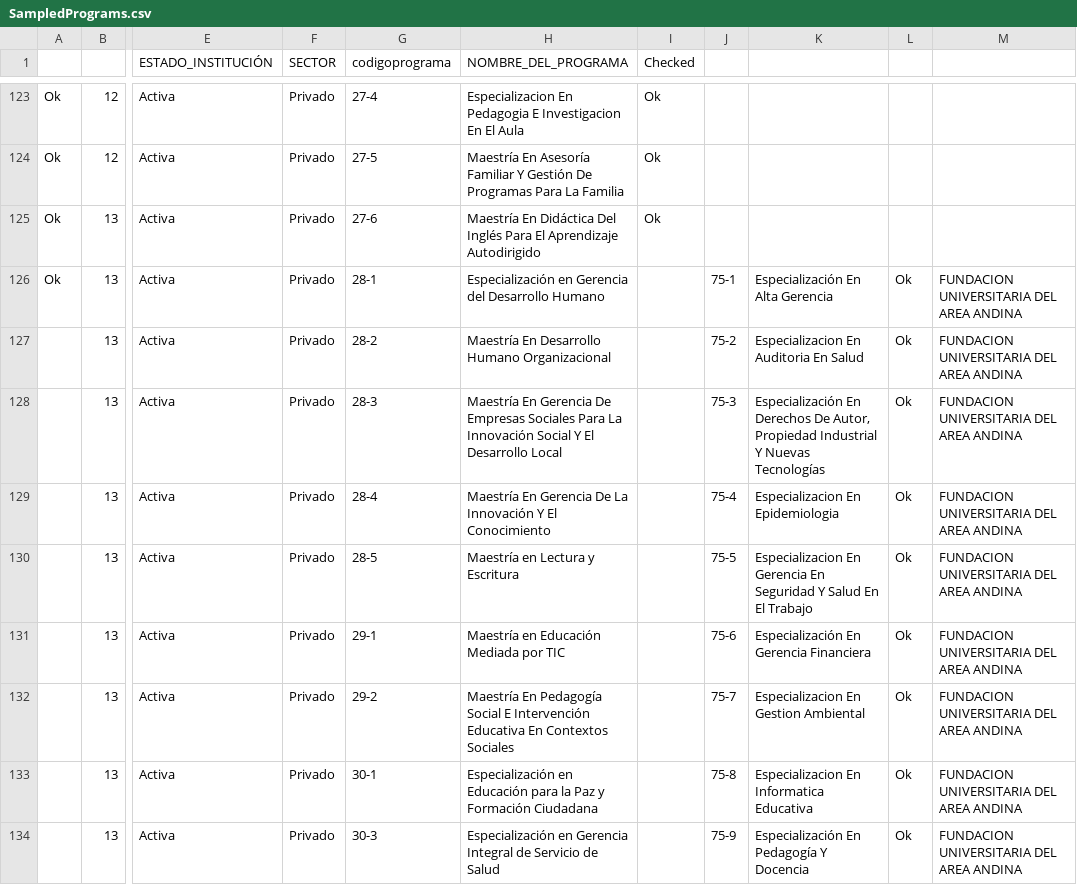
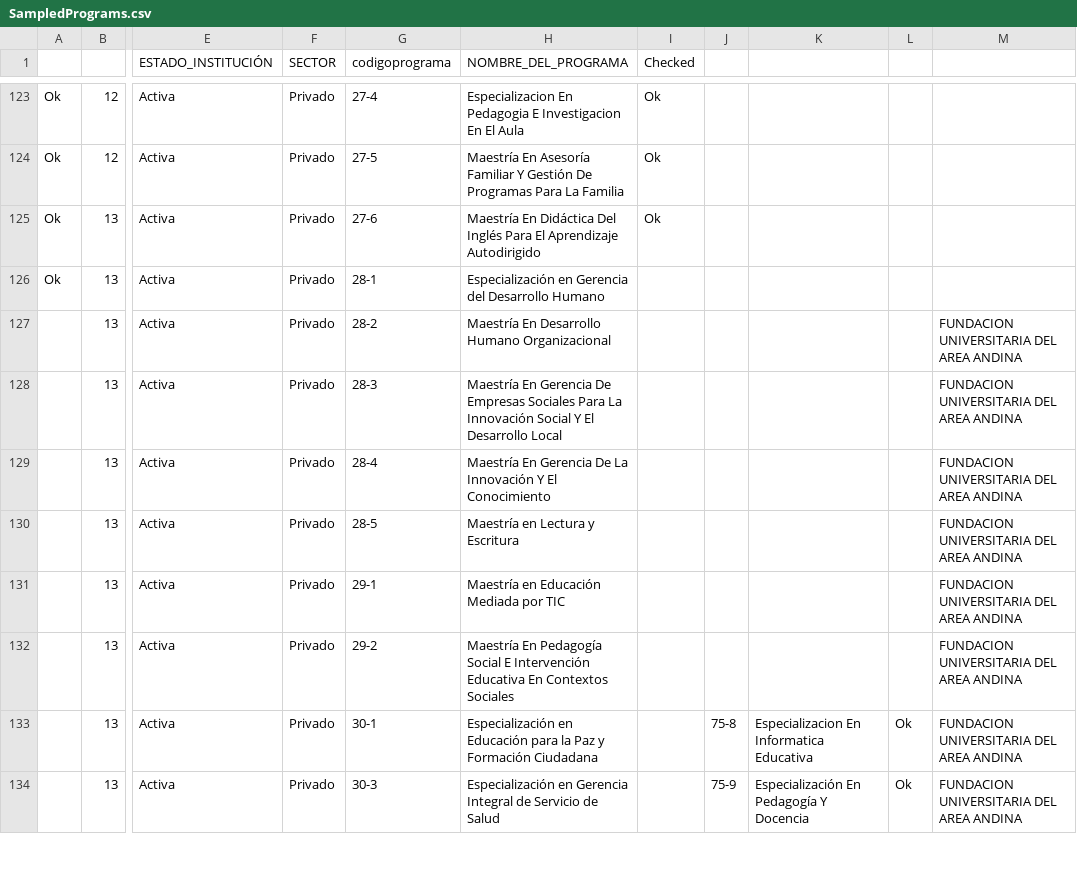
Before and after one commit to jcorrean/SoftSkillsUniversityPrograms, a CSV file: SampledPrograms.csv, drawn as a sheet; only a part is shown, gaps mark what is left out; the diff covers the shown part only; the diff names each change by its address in the sheet, - before the commit and + after, or states it on an @@ line.

```diff
--- a/SampledPrograms.csv
+++ b/SampledPrograms.csv
-J126: 75-1
+J126: (empty)
-K126: Especialización En Alta Gerencia
+K126: (empty)
-L126:L132: Ok
+L126:L132: (empty)
-M126: FUNDACION UNIVERSITARIA DEL AREA ANDINA
+M126: (empty)
-J127: 75-2
+J127: (empty)
-K127: Especializacion En Auditoria En Salud
+K127: (empty)
-J128: 75-3
+J128: (empty)
-K128: Especialización En Derechos De Autor, Propiedad Industrial Y Nuevas Tecnologías
+K128: (empty)
-J129: 75-4
+J129: (empty)
-K129: Especializacion En Epidemiologia
+K129: (empty)
-J130: 75-5
+J130: (empty)
-K130: Especializacion En Gerencia En Seguridad Y Salud En El Trabajo
+K130: (empty)
-J131: 75-6
+J131: (empty)
-K131: Especialización En Gerencia Financiera
+K131: (empty)
-J132: 75-7
+J132: (empty)
-K132: Especializacion En Gestion Ambiental
+K132: (empty)
```
Also changed, not shown: 37 edited cells elsewhere in this file.
